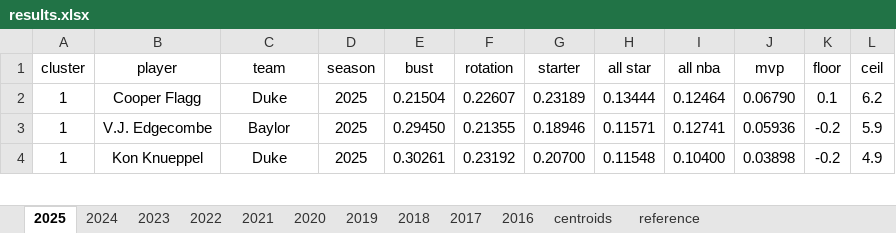
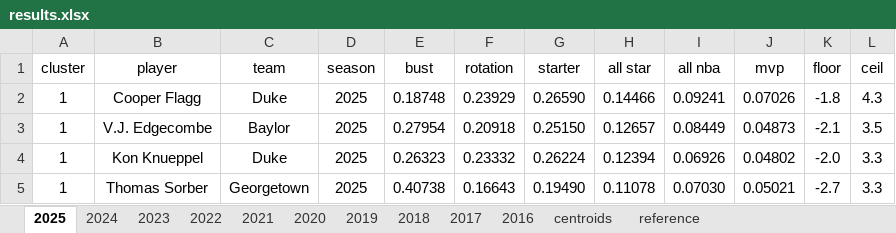
Before and after one commit to Uttam2007110/NBA_draft_model, an Excel workbook: bart/results.xlsx, sheet 2025, drawn as a sheet; only a part is shown; values as stored, in another font and other column widths than the file's, no borders; conditional formats and table styles not drawn; the diff covers the shown part only; the diff names each change by its address in the sheet, - before the commit and + after, or states it on an @@ line.

```diff
--- a/bart/results.xlsx (sheet 2025)
+++ b/bart/results.xlsx (sheet 2025)
-E2 (bust): 0.21504
+E2 (bust): 0.18748
-F2 (rotation): 0.22607
+F2 (rotation): 0.23929
-G2 (starter): 0.23189
+G2 (starter): 0.26590
-H2 (all star): 0.13444
+H2 (all star): 0.14466
-I2 (all nba): 0.12464
+I2 (all nba): 0.09241
-J2 (mvp): 0.06790
+J2 (mvp): 0.07026
-K2 (floor): 0.1
+K2 (floor): -1.8
-L2 (ceil): 6.2
+L2 (ceil): 4.3
-E3 (bust): 0.29450
+E3 (bust): 0.27954
-F3 (rotation): 0.21355
+F3 (rotation): 0.20918
-G3 (starter): 0.18946
+G3 (starter): 0.25150
-H3 (all star): 0.11571
+H3 (all star): 0.12657
-I3 (all nba): 0.12741
+I3 (all nba): 0.08449
-J3 (mvp): 0.05936
+J3 (mvp): 0.04873
-K3 (floor): -0.2
+K3 (floor): -2.1
-L3 (ceil): 5.9
+L3 (ceil): 3.5
-E4 (bust): 0.30261
+E4 (bust): 0.26323
-F4 (rotation): 0.23192
+F4 (rotation): 0.23332
-G4 (starter): 0.20700
+G4 (starter): 0.26224
-H4 (all star): 0.11548
+H4 (all star): 0.12394
-I4 (all nba): 0.10400
+I4 (all nba): 0.06926
-J4 (mvp): 0.03898
+J4 (mvp): 0.04802
-K4 (floor): -0.2
+K4 (floor): -2.0
-L4 (ceil): 4.9
+L4 (ceil): 3.3
+row 5: 1 | Thomas Sorber | Georgetown | 2025 | 0.40738 | 0.16643 | 0.19490 | 0.11078 | 0.07030 | 0.05021 | -2.7 | 3.3
```
Also changed, not shown: 40 added rows, 41 removed rows and 417 edited cells elsewhere in this sheet, sheet 2017, sheet 2021, sheet 2019, sheet 2016, sheet 2020, sheet 2022, 4 more sheets.
